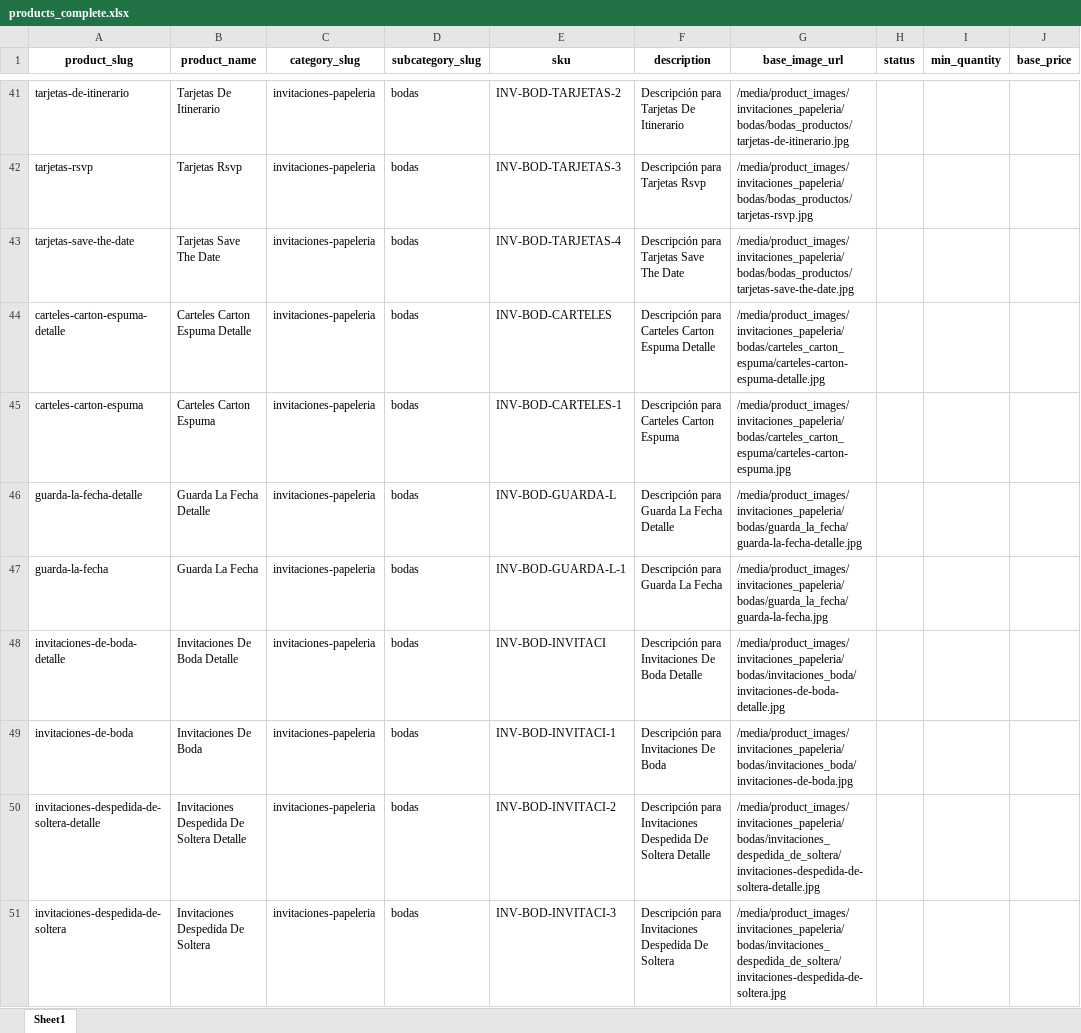
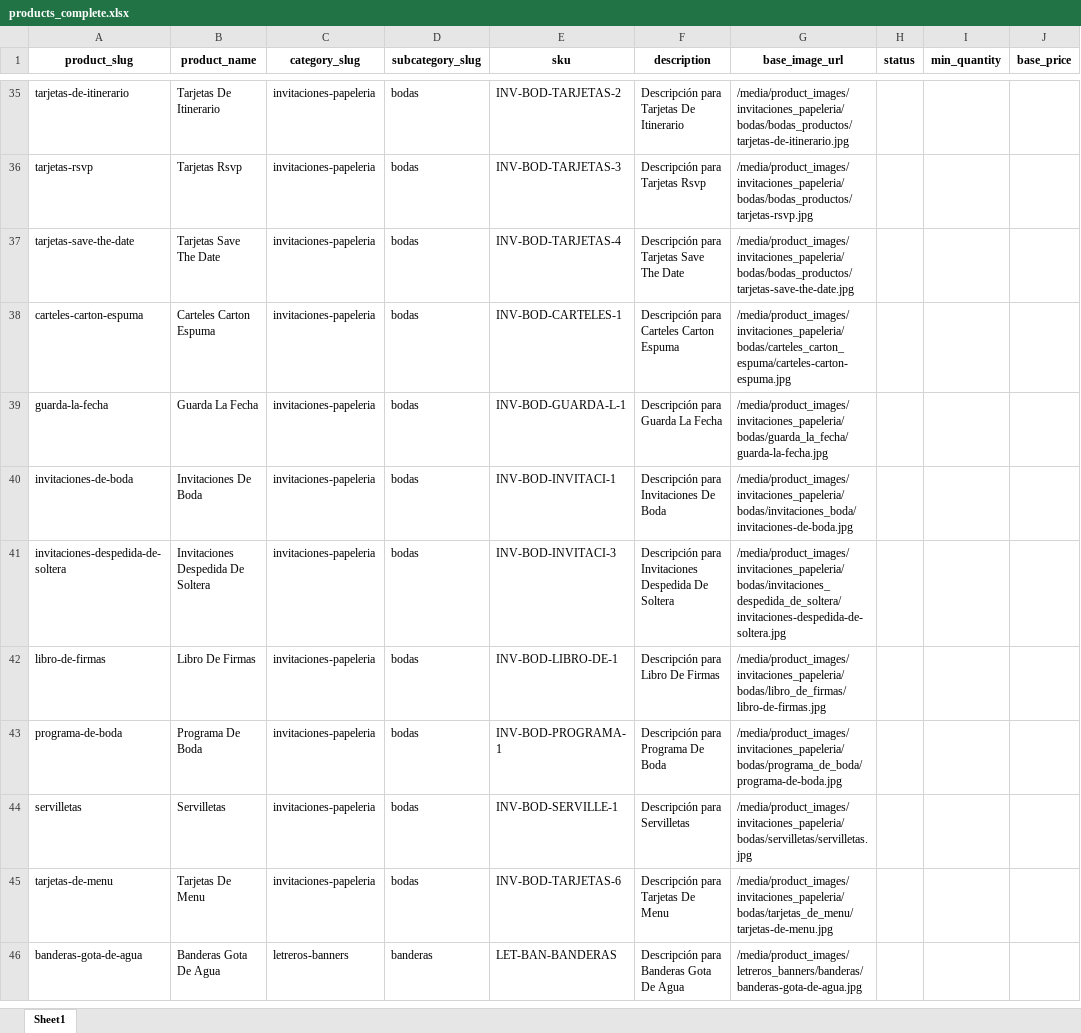
Before and after one commit to OmarGonD/imprenta-gallito, an Excel workbook: static/data/products_complete.xlsx, sheet Sheet1, drawn as a sheet; only a part is shown, gaps mark what is left out; the shorter side is filled out with more unchanged rows; values as stored, in another font and other column widths than the file's, no borders; the diff covers the shown part only; the diff names each change by its address in the sheet, - before the commit and + after, or states it on an @@ line.

Commit message:
products_complete sin detalle.jpg

```diff
--- a/static/data/products_complete.xlsx (sheet Sheet1)
+++ b/static/data/products_complete.xlsx (sheet Sheet1)
-row 44: carteles-carton-espuma-detalle | Carteles Carton Espuma Detalle | invitaciones-papeleria | bodas | INV-BOD-CARTELES | Descripción para Carteles Carton Espuma Detalle | /media/product_images/invitaciones_papeleria/bodas/carteles_carton_espuma/carteles-carton-espuma-detalle.jpg
-row 46: guarda-la-fecha-detalle | Guarda La Fecha Detalle | invitaciones-papeleria | bodas | INV-BOD-GUARDA-L | Descripción para Guarda La Fecha Detalle | /media/product_images/invitaciones_papeleria/bodas/guarda_la_fecha/guarda-la-fecha-detalle.jpg
-row 48: invitaciones-de-boda-detalle | Invitaciones De Boda Detalle | invitaciones-papeleria | bodas | INV-BOD-INVITACI | Descripción para Invitaciones De Boda Detalle | /media/product_images/invitaciones_papeleria/bodas/invitaciones_boda/invitaciones-de-boda-detalle.jpg
-row 50: invitaciones-despedida-de-soltera-detalle | Invitaciones Despedida De Soltera Detalle | invitaciones-papeleria | bodas | INV-BOD-INVITACI-2 | Descripción para Invitaciones Despedida De Soltera Detalle | /media/product_images/invitaciones_papeleria/bodas/invitaciones_despedida_de_soltera/invitaciones-despedida-de-soltera-detalle.jpg
```
Also changed, not shown: 27 removed rows elsewhere in this sheet.
